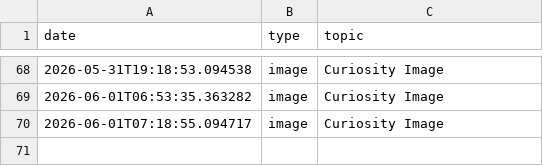
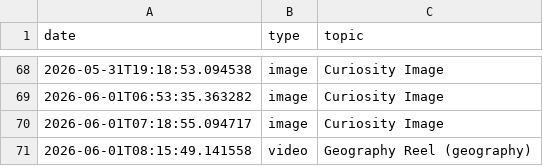
Before and after one commit to enigmaiq6-creator/Blowyourmind, a CSV file: flows/image_content_generator/out_short/automated_posts_history.csv, drawn as a sheet; only a part is shown, gaps mark what is left out; the diff names each change by its address in the sheet, - before the commit and + after, or states it on an @@ line.

```diff
--- a/flows/image_content_generator/out_short/automated_posts_history.csv
+++ b/flows/image_content_generator/out_short/automated_posts_history.csv
+row 71: 2026-06-01T08:15:49.141558 | video | Geography Reel (geography)
```
Also changed, not shown: flows/image_content_generator/out_short/ideas_tracking.csv.
